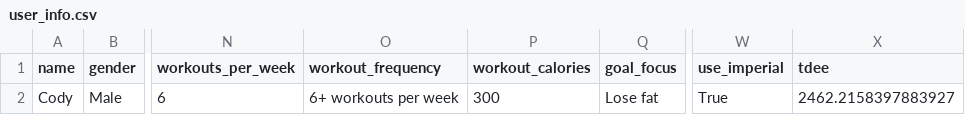
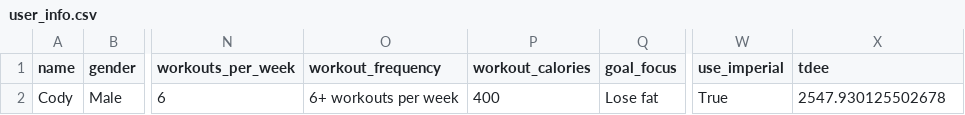
Before and after one commit to drhaun/bcompnutritiontool, a CSV file: data/user_info.csv, drawn as a sheet; only a part is shown, gaps mark what is left out; the diff names each change by its address in the sheet, - before the commit and + after, or states it on an @@ line.

```diff
--- a/data/user_info.csv
+++ b/data/user_info.csv
-P2 (workout_calories): 300
+P2 (workout_calories): 400
-X2 (tdee): 2462.2158397883927
+X2 (tdee): 2547.930125502678
```
Also changed, not shown: data/goal_info.csv, 3 other files.
